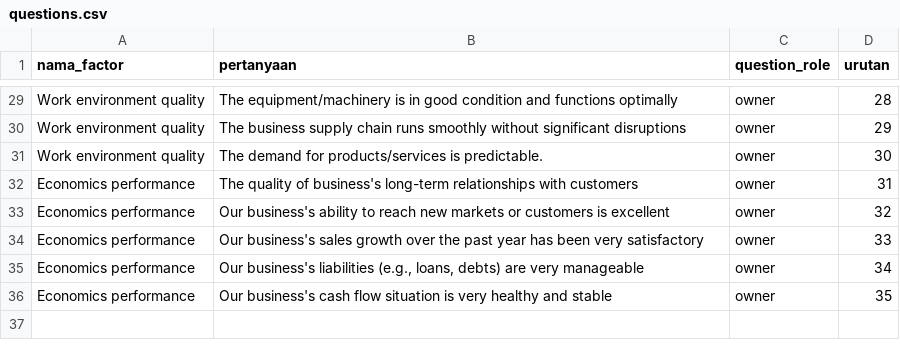
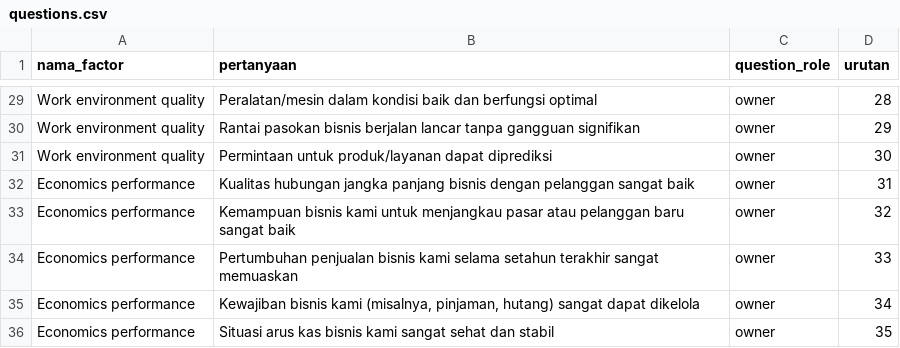
Before and after one commit to amilhams/sisehat-pandarahealth, a CSV file: Imports/questions.csv, drawn as a sheet; only a part is shown, gaps mark what is left out; the diff covers the shown part only; the diff names each change by its address in the sheet, - before the commit and + after, or states it on an @@ line.

```diff
--- a/Imports/questions.csv
+++ b/Imports/questions.csv
-B29 (pertanyaan): The equipment/machinery is in good condition and functions optimally
+B29 (pertanyaan): Peralatan/mesin dalam kondisi baik dan berfungsi optimal
-B30 (pertanyaan): The business supply chain runs smoothly without significant disruptions
+B30 (pertanyaan): Rantai pasokan bisnis berjalan lancar tanpa gangguan signifikan
-B31 (pertanyaan): The demand for products/services is predictable.
+B31 (pertanyaan): Permintaan untuk produk/layanan dapat diprediksi
-B32 (pertanyaan): The quality of business's long-term relationships with customers
+B32 (pertanyaan): Kualitas hubungan jangka panjang bisnis dengan pelanggan sangat baik
-B33 (pertanyaan): Our business's ability to reach new markets or customers is excellent
+B33 (pertanyaan): Kemampuan bisnis kami untuk menjangkau pasar atau pelanggan baru sangat baik
-B34 (pertanyaan): Our business's sales growth over the past year has been very satisfactory
+B34 (pertanyaan): Pertumbuhan penjualan bisnis kami selama setahun terakhir sangat memuaskan
-B35 (pertanyaan): Our business's liabilities (e.g., loans, debts) are very manageable
+B35 (pertanyaan): Kewajiban bisnis kami (misalnya, pinjaman, hutang) sangat dapat dikelola
-B36 (pertanyaan): Our business's cash flow situation is very healthy and stable
+B36 (pertanyaan): Situasi arus kas bisnis kami sangat sehat dan stabil
```
Also changed, not shown: 27 edited cells elsewhere in this file, Imports/factors.csv, Imports/owners.csv, 25 other files.
